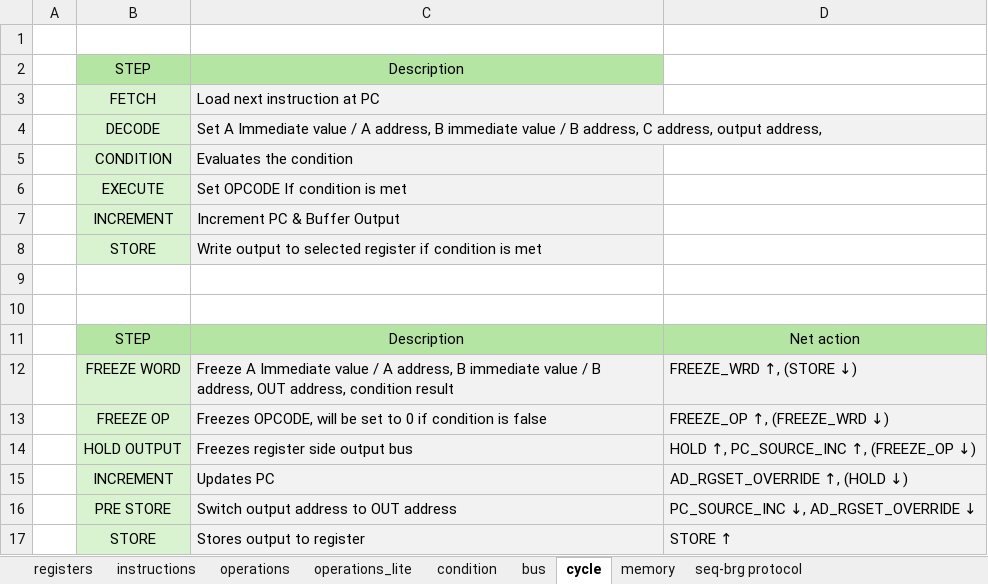
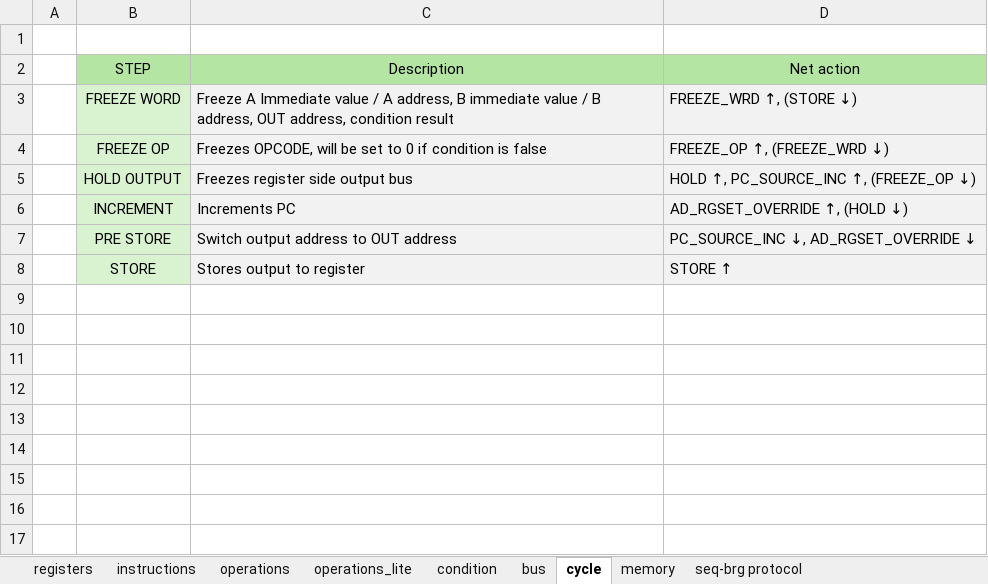
Before and after one commit to VoxelPi/AX08, an Excel workbook: ax08.xlsx, sheet cycle, drawn as a sheet; values as stored, in another font and other column widths than the file's, no borders; removed rows and columns are numbered as before the commit, all else as after; the diff names each change by its address in the sheet, - before the commit and + after, or states it on an @@ line.

Commit message:
ax08main decode and logic unit

```diff
--- a/ax08.xlsx (sheet cycle)
+++ b/ax08.xlsx (sheet cycle)
-row 2:  | STEP | Description
-row 3:  | FETCH | Load next instruction at PC
-row 4:  | DECODE | Set A Immediate value / A address, B immediate value / B address, C address, output address,
-row 5:  | CONDITION | Evaluates the condition
-row 6:  | EXECUTE | Set OPCODE If condition is met
-row 7:  | INCREMENT | Increment PC & Buffer Output
-row 8:  | STORE | Write output to selected register if condition is met
-row 9: (empty)
-row 10: (empty)
-C6: Updates PC
+C6: Increments PC
```
Also changed, not shown: sheet operations, sheet operations_lite, 1 other file.
